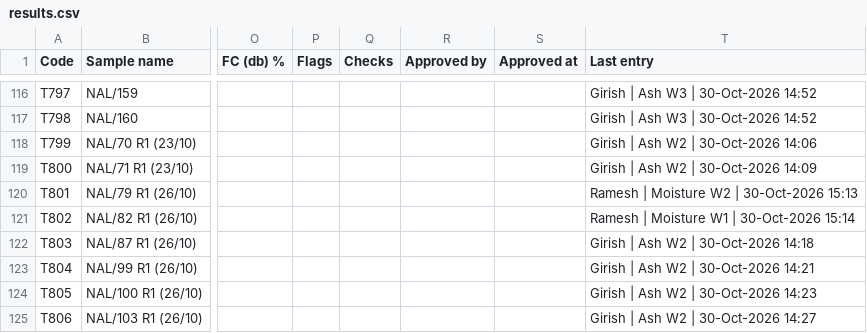
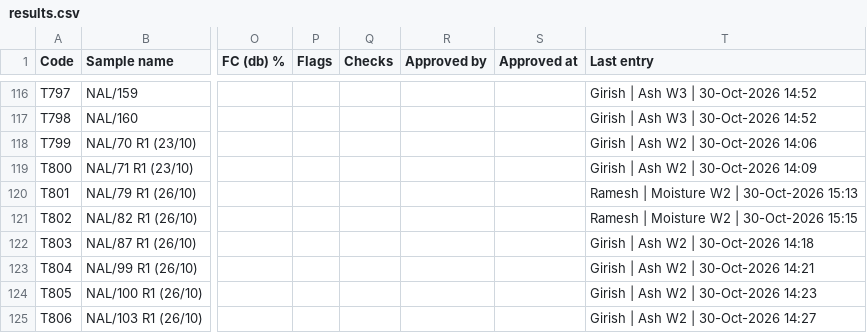
Before and after one commit to girish-vastrakar/weighing_data_QR, a CSV file: results.csv, drawn as a sheet; only a part is shown, gaps mark what is left out; the diff names each change by its address in the sheet, - before the commit and + after, or states it on an @@ line.

```diff
--- a/results.csv
+++ b/results.csv
-T121 (Last entry): Ramesh | Moisture W1 | 30-Oct-2026 15:14
+T121 (Last entry): Ramesh | Moisture W2 | 30-Oct-2026 15:15
```
Also changed, not shown: 1 other file.
